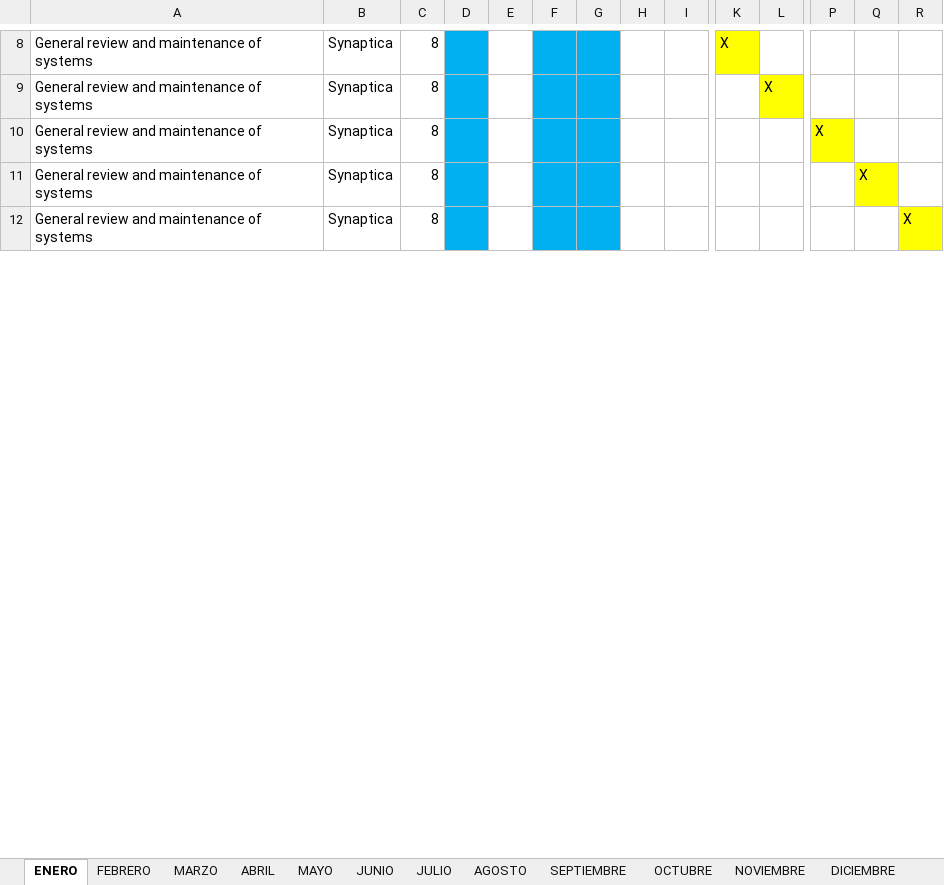
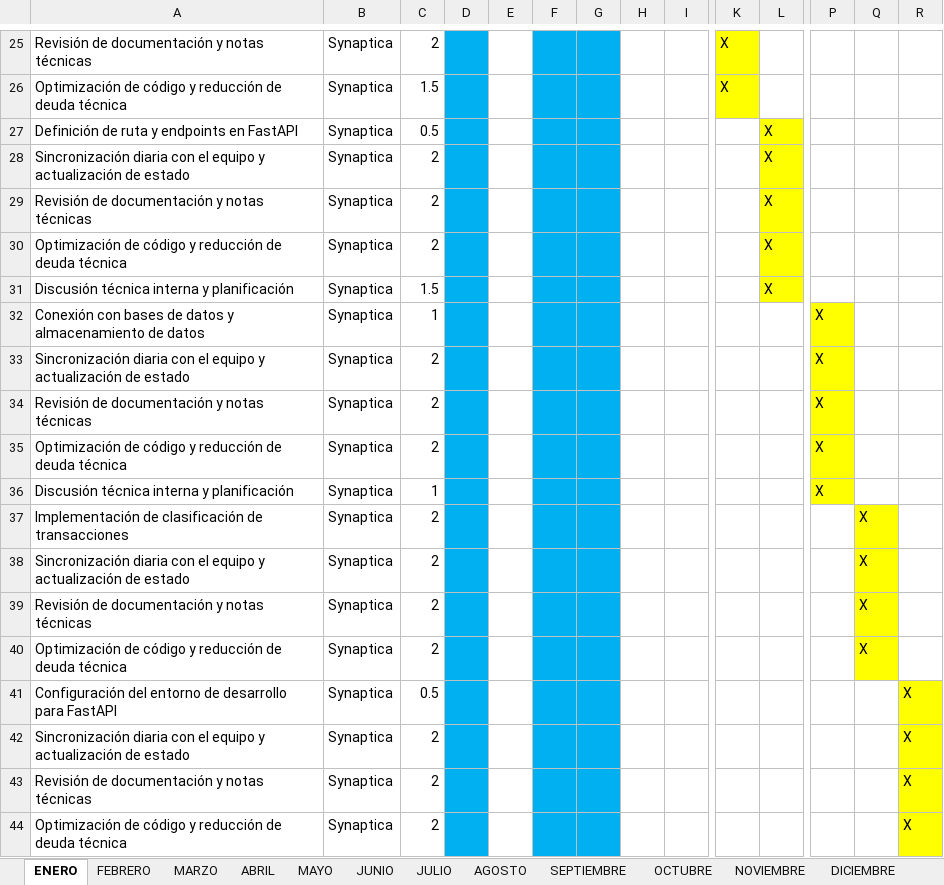
Before and after one commit to EstebanM-98/auto-report, an Excel workbook: src/static/Reporte_2026_ENERO.xlsx, sheet ENERO, drawn as a sheet; only a part is shown, gaps mark what is left out; values as stored, in another font and other column widths than the file's, no borders; addresses are those after the commit; rows hold the shown columns only; the diff covers the shown part only; the diff names each change by its address in the sheet, - before the commit and + after, or states it on an @@ line.

```diff
--- a/src/static/Reporte_2026_ENERO.xlsx (sheet ENERO)
+++ b/src/static/Reporte_2026_ENERO.xlsx (sheet ENERO)
-A25: General review and maintenance of systems
+A25: Revisión de documentación y notas técnicas
-C25: 8
+C25: 2
+row 26: Optimización de código y reducción de deuda técnica | Synaptica | 1.5 |  |  |  |  |  |  | X
+row 27: Definición de ruta y endpoints en FastAPI | Synaptica | 0.5 |  |  |  |  |  |  |  | X
+row 28: Sincronización diaria con el equipo y actualización de estado | Synaptica | 2 |  |  |  |  |  |  |  | X
-A29: General review and maintenance of systems
+A29: Revisión de documentación y notas técnicas
-C29: 8
+C29: 2
+row 30: Optimización de código y reducción de deuda técnica | Synaptica | 2 |  |  |  |  |  |  |  | X
+row 31: Discusión técnica interna y planificación | Synaptica | 1.5 |  |  |  |  |  |  |  | X
-A32: General review and maintenance of systems
+A32: Conexión con bases de datos y almacenamiento de datos
-C32: 8
+C32: 1
+row 33: Sincronización diaria con el equipo y actualización de estado | Synaptica | 2 |  |  |  |  |  |  |  |  | X
+row 34: Revisión de documentación y notas técnicas | Synaptica | 2 |  |  |  |  |  |  |  |  | X
+row 35: Optimización de código y reducción de deuda técnica | Synaptica | 2 |  |  |  |  |  |  |  |  | X
+row 36: Discusión técnica interna y planificación | Synaptica | 1 |  |  |  |  |  |  |  |  | X
-A37: General review and maintenance of systems
+A37: Implementación de clasificación de transacciones
-C37: 8
+C37: 2
+row 38: Sincronización diaria con el equipo y actualización de estado | Synaptica | 2 |  |  |  |  |  |  |  |  |  | X
+row 39: Revisión de documentación y notas técnicas | Synaptica | 2 |  |  |  |  |  |  |  |  |  | X
+row 40: Optimización de código y reducción de deuda técnica | Synaptica | 2 |  |  |  |  |  |  |  |  |  | X
+row 41: Configuración del entorno de desarrollo para FastAPI | Synaptica | 0.5 |  |  |  |  |  |  |  |  |  |  | X
+row 42: Sincronización diaria con el equipo y actualización de estado | Synaptica | 2 |  |  |  |  |  |  |  |  |  |  | X
-A43: General review and maintenance of systems
+A43: Revisión de documentación y notas técnicas
-C43: 8
+C43: 2
+row 44: Optimización de código y reducción de deuda técnica | Synaptica | 2 |  |  |  |  |  |  |  |  |  |  | X
```
Also changed, not shown: 53 added rows and 24 edited cells elsewhere in this sheet, 9 other files.
